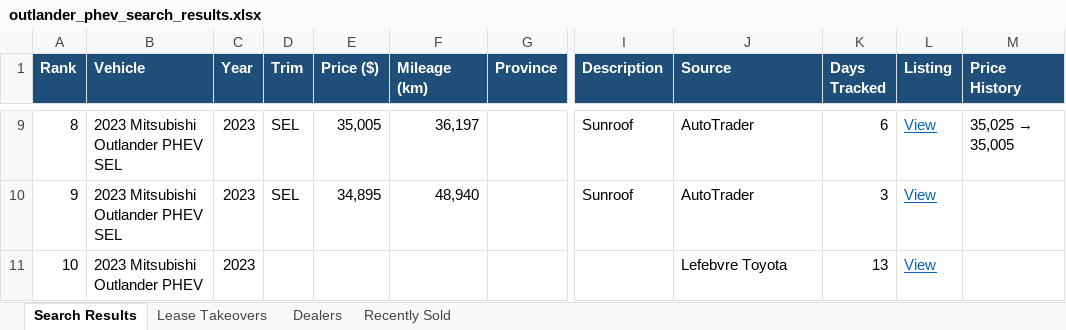
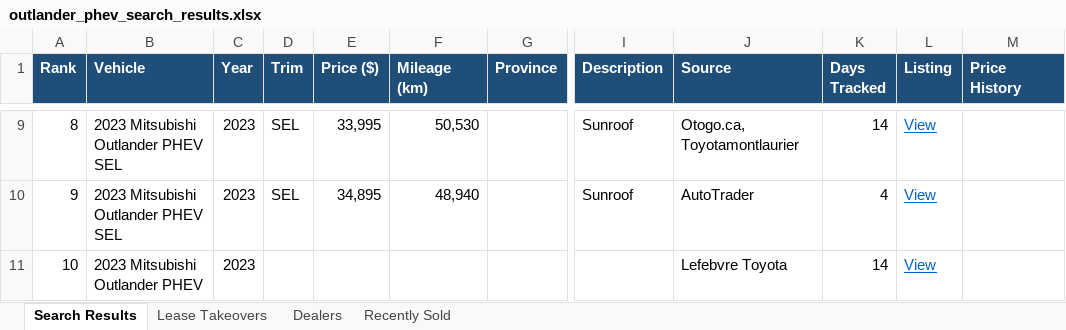
Before and after one commit to mdnaseershah/phev-rav4-search, an Excel workbook: outlander_phev_search_results.xlsx, sheet Search Results, drawn as a sheet; only a part is shown, gaps mark what is left out; values as stored, in another font and other column widths than the file's, no borders; the diff covers the shown part only; the diff names each change by its address in the sheet, - before the commit and + after, or states it on an @@ line.

```diff
--- a/outlander_phev_search_results.xlsx (sheet Search Results)
+++ b/outlander_phev_search_results.xlsx (sheet Search Results)
-E9 (Price ($)): 35,005
+E9 (Price ($)): 33,995
-F9 (Mileage (km)): 36,197
+F9 (Mileage (km)): 50,530
-J9 (Source): AutoTrader
+J9 (Source): Otogo.ca, Toyotamontlaurier
-K9 (Days Tracked): 6
+K9 (Days Tracked): 14
@@ M9 (Price History): 35,025 → 35,005 → (empty) @@
-K10 (Days Tracked): 3
+K10 (Days Tracked): 4
-K11 (Days Tracked): 13
+K11 (Days Tracked): 14
```
Also changed, not shown: 35 edited cells elsewhere in this sheet, sheet Recently Sold, 3 other files.
